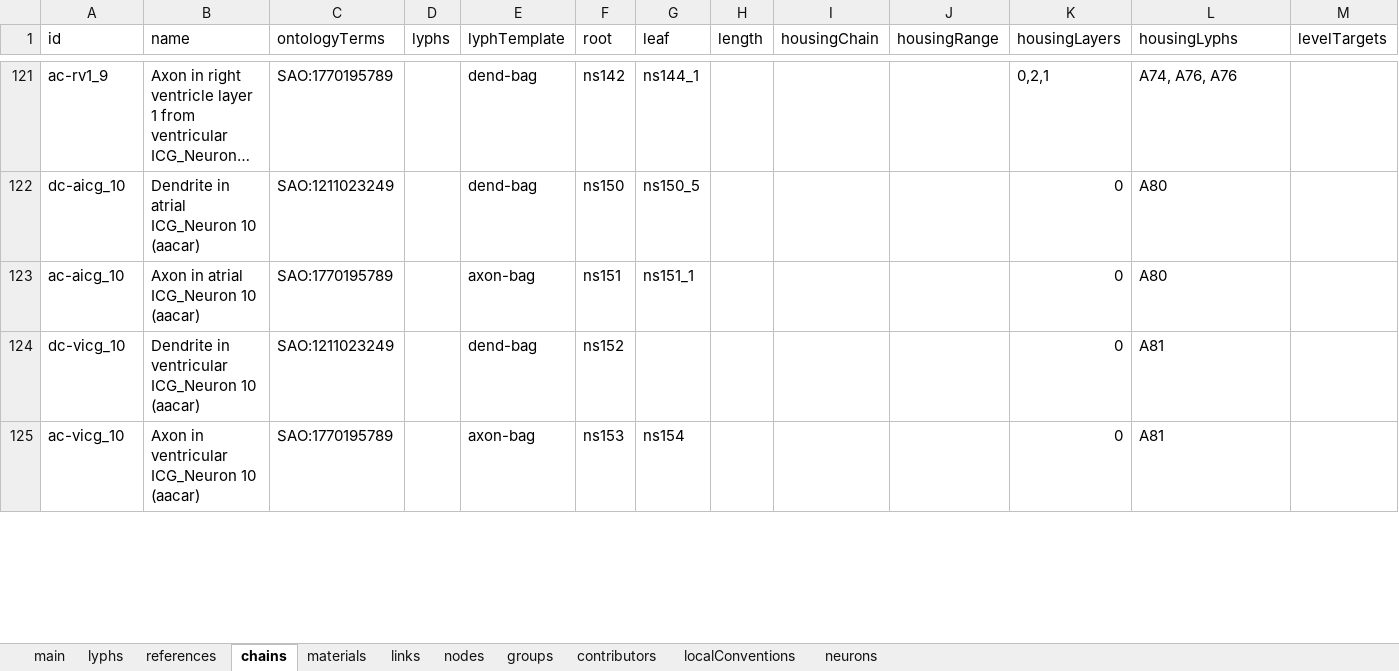
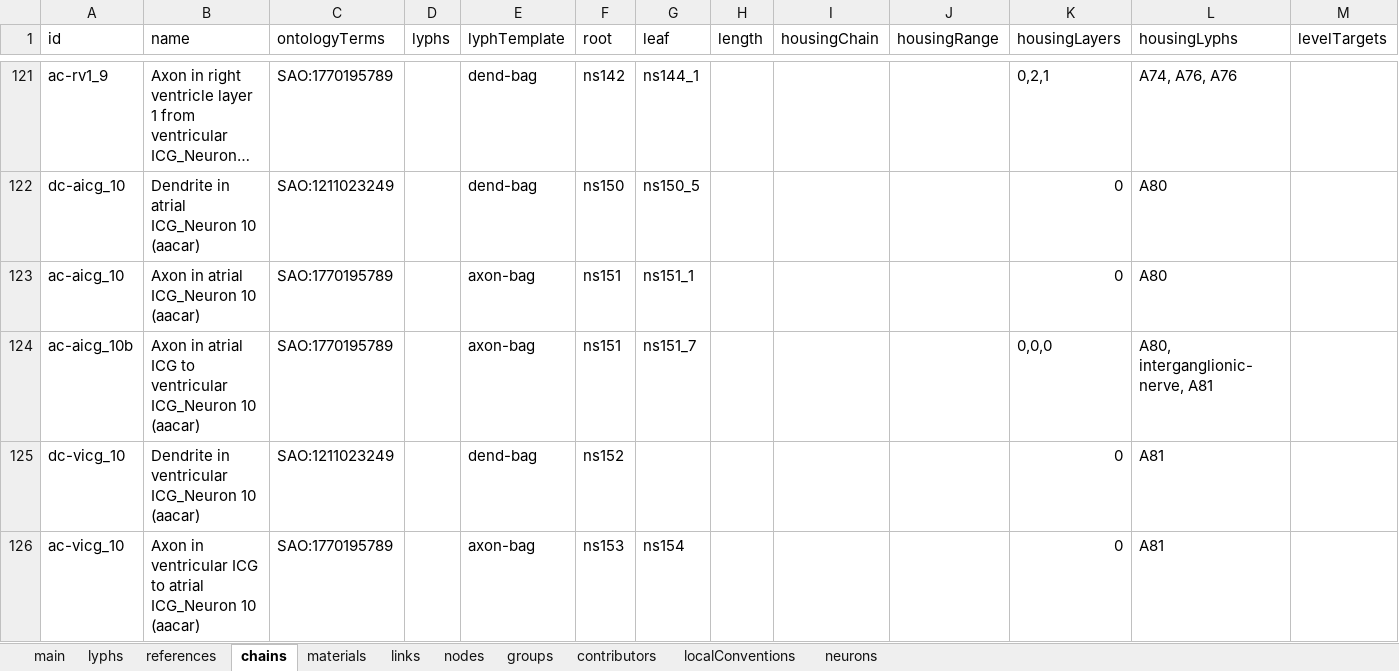
Before and after one commit to open-physiology/apinatomy-models, an Excel workbook: models/ard-arm-cardiac/source/ard-arm-cardiac.xlsx, sheet chains, drawn as a sheet; only a part is shown, gaps mark what is left out; long unchanged cells end in …; values as stored, in another font and other column widths than the file's, no cell formats; charts and pictures not drawn; addresses are those after the commit; rows hold the shown columns only; the diff covers the shown part only; the diff names each change by its address in the sheet, - before the commit and + after, or states it on an @@ line.

Commit message:
aacar updates for v2 changes, splen fix layer order for neuron 1

```diff
--- a/models/ard-arm-cardiac/source/ard-arm-cardiac.xlsx (sheet chains)
+++ b/models/ard-arm-cardiac/source/ard-arm-cardiac.xlsx (sheet chains)
+row 124: ac-aicg_10b | Axon in atrial ICG to ventricular ICG_Neuron 10 (aacar) | SAO:1770195789 |  | axon-bag | ns151 | ns151_7 |  |  |  | 0,0,0 | A80, interganglionic-nerve, A81
-B126 (name): …in ventricular ICG_Neuron 10…
+B126 (name): …in ventricular ICG to atrial ICG_Neuron 10…
```
Also changed, not shown: 12 added rows, 2 removed rows and 36 edited cells elsewhere in this sheet, sheet lyphs, sheet links, sheet groups, cell formats, models/spleen/source/spleen.xlsx, 2 other files.
